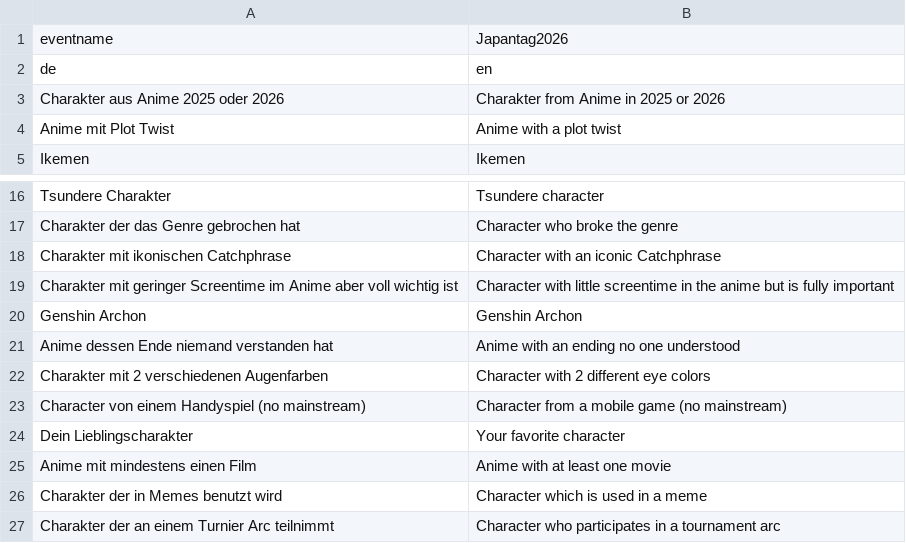
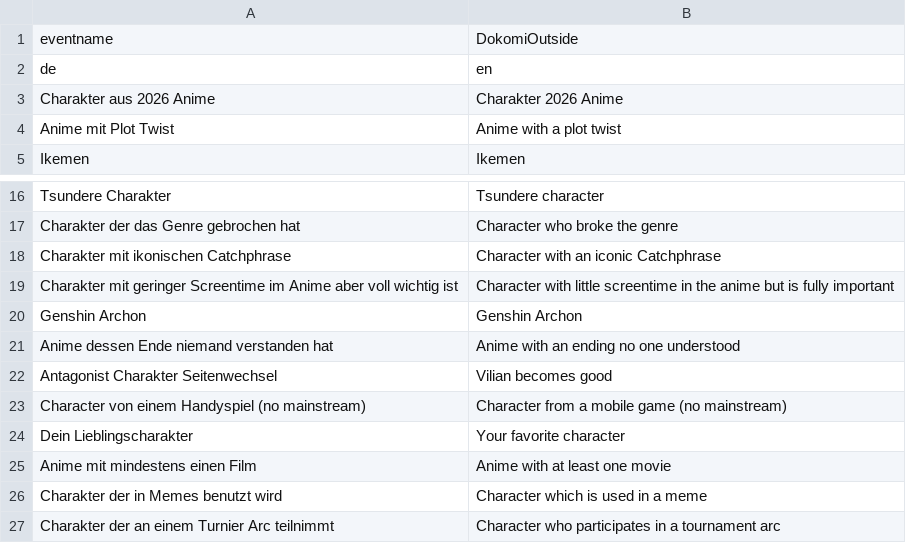
Before and after one commit to CodeLittleToImprove/Cosplay_bingo, a CSV file: docs/bingoboards/level2.csv, drawn as a sheet; only a part is shown, gaps mark what is left out.

Commit message:
Update level2.csv

```diff
--- a/docs/bingoboards/level2.csv
+++ b/docs/bingoboards/level2.csv
@@ -1,4 +1,4 @@
-eventname, Japantag2026
+eventname, DokomiOutside
 de,en
-Charakter aus Anime 2025 oder 2026,Charakter from Anime in 2025 or 2026
+Charakter aus 2026 Anime,Charakter 2026 Anime
 Anime mit Plot Twist,Anime with a plot twist
@@ -21,3 +21,3 @@ Genshin Archon,Genshin Archon
 Anime dessen Ende niemand verstanden hat,Anime with an ending no one understood
-Charakter mit 2 verschiedenen Augenfarben,Character with 2 different eye colors
+Antagonist Charakter Seitenwechsel ,Vilian becomes good
 Character von einem Handyspiel (no mainstream),Character from a mobile game (no mainstream)
```
